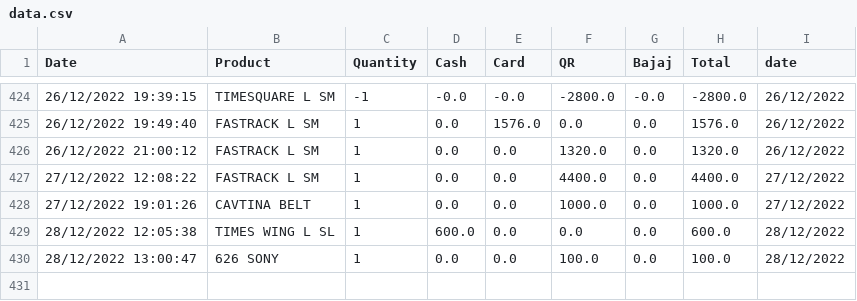
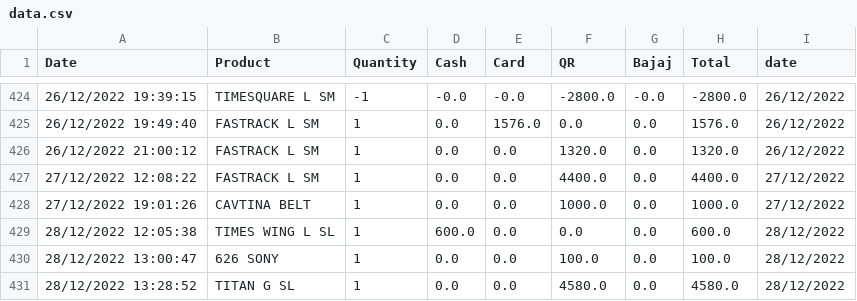
Before and after one commit to shilpa2806/Shop_Nandyal, a CSV file: data.csv, drawn as a sheet; only a part is shown, gaps mark what is left out.

Commit message:
committing files

```diff
--- a/data.csv
+++ b/data.csv
@@ -430 +430,2 @@ Date,Product,Quantity,Cash,Card,QR,Bajaj,Total,date
 28/12/2022 13:00:47,626 SONY,1,0.0,0.0,100.0,0.0,100.0,28/12/2022
+28/12/2022 13:28:52,TITAN G SL,1,0.0,0.0,4580.0,0.0,4580.0,28/12/2022
```
